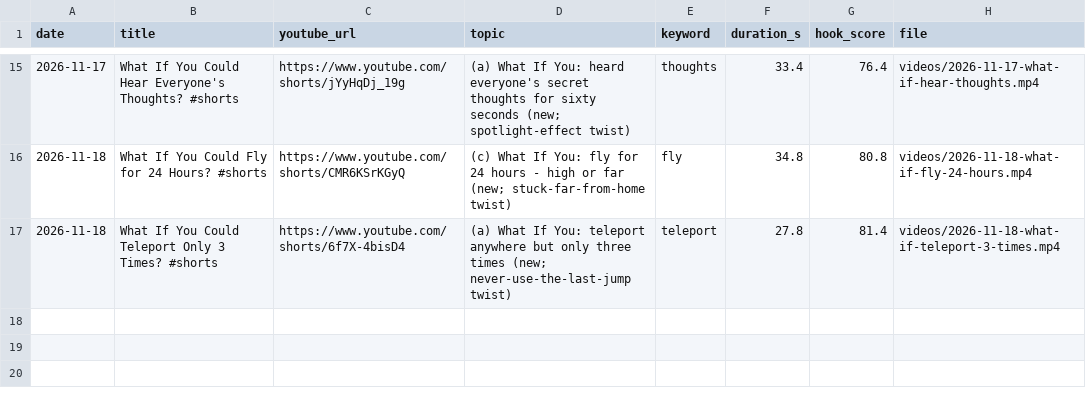
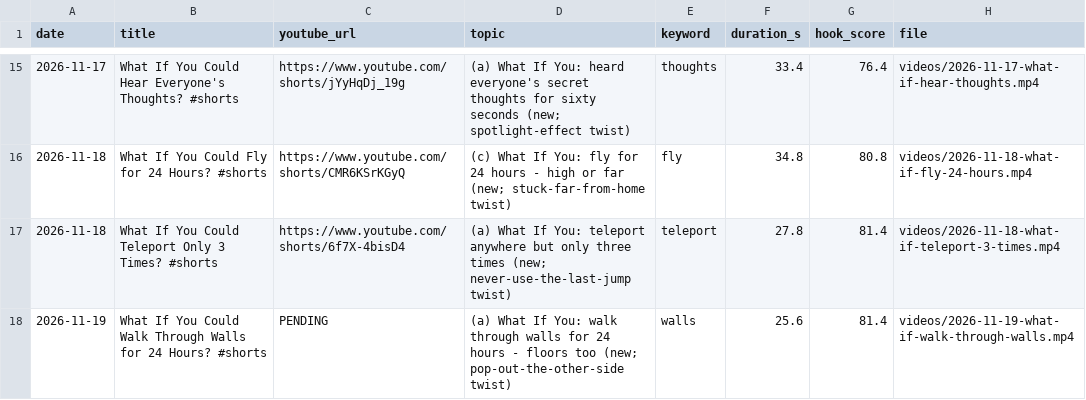
Before and after one commit to feliximmman05-creator/shorts-media, a CSV file: log/posts.csv, drawn as a sheet; only a part is shown, gaps mark what is left out.

```diff
--- a/log/posts.csv
+++ b/log/posts.csv
@@ -17 +17,2 @@ date,title,youtube_url,topic,keyword,duration_s,hook_score,file
 2026-11-18,What If You Could Teleport Only 3 Times? #shorts,https://www.youtube.com/shorts/6f7X-4bisD4,(a) What If You: teleport anywhere but only three times (new; never-use-the-last-jump twist),teleport,27.8,81.4,videos/2026-11-18-what-if-teleport-3-times.mp4
+2026-11-19,What If You Could Walk Through Walls for 24 Hours? #shorts,PENDING,(a) What If You: walk through walls for 24 hours - floors too (new; pop-out-the-other-side twist),walls,25.6,81.4,videos/2026-11-19-what-if-walk-through-walls.mp4
```
